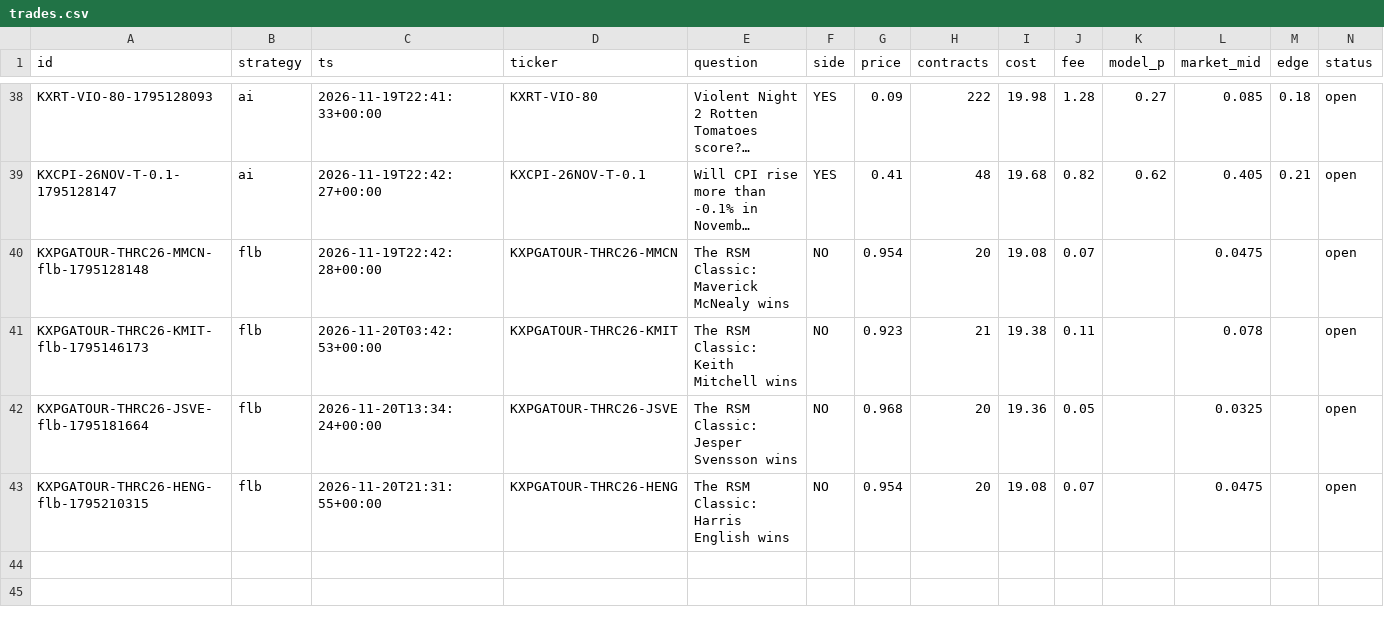
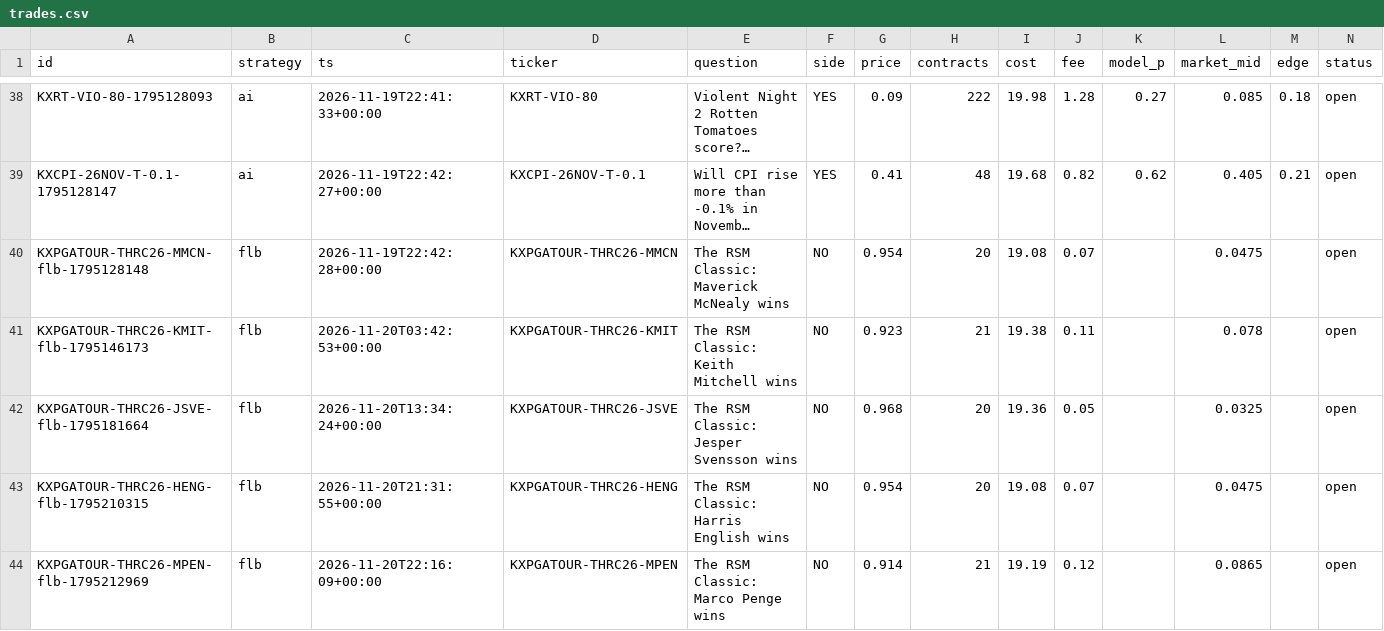
Before and after one commit to ethanboe88-droid/pm-paper-bot, a CSV file: data/trades.csv, drawn as a sheet; only a part is shown, gaps mark what is left out; long unchanged cells end in …; rows hold the shown columns only; the diff names each change by its address in the sheet, - before the commit and + after, or states it on an @@ line.

```diff
--- a/data/trades.csv
+++ b/data/trades.csv
+row 44: KXPGATOUR-THRC26-MPEN-flb-1795212969 | flb | 2026-11-20T22:16:09+00:00 | KXPGATOUR-THRC26-MPEN | The RSM Classic: Marco Penge wins | NO | 0.914 | 21 | 19.19 | 0.12 |  | 0.0865 |  | open
```
Also changed, not shown: data/predictions.csv, 1 other file.
